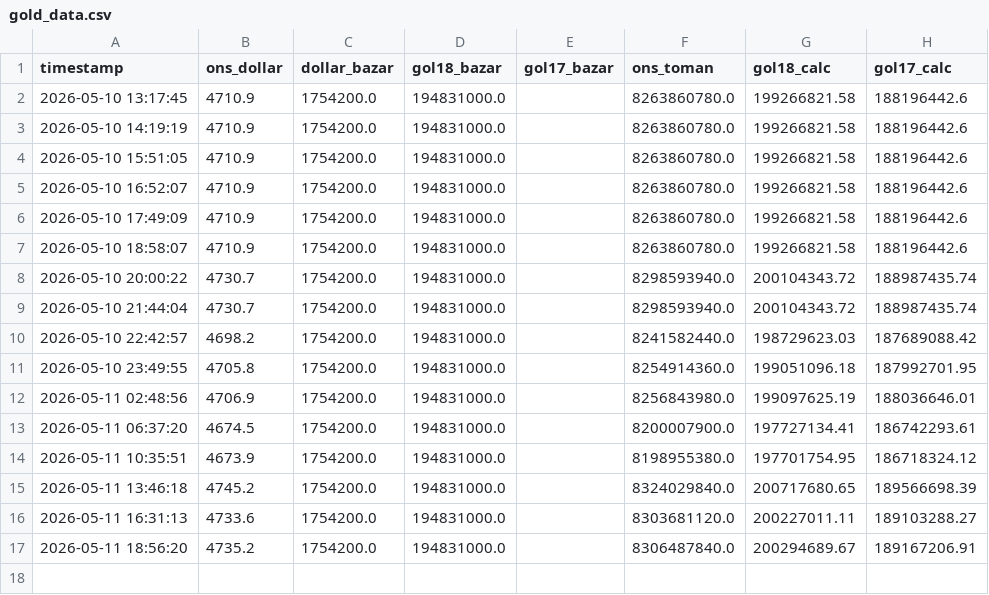
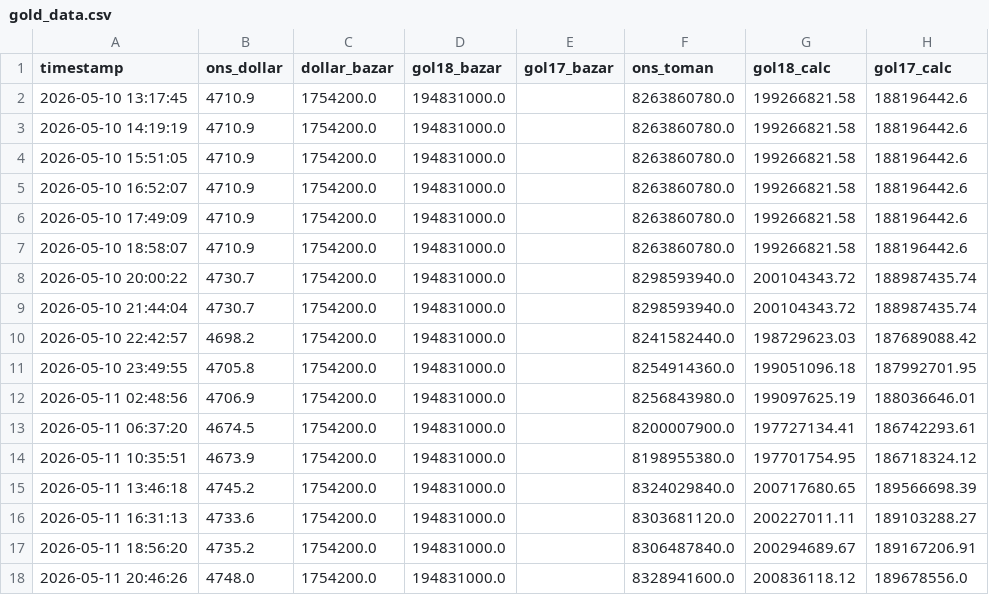
Before and after one commit to mohammmadhamidi2831-beep/gold-collector, a CSV file: gold_data.csv, drawn as a sheet.

```diff
--- a/gold_data.csv
+++ b/gold_data.csv
@@ -17 +17,2 @@ timestamp,ons_dollar,dollar_bazar,gol18_bazar,gol17_bazar,ons_toman,gol18_calc,g
 2026-05-11 18:56:20,4735.2,1754200.0,194831000.0,,8306487840.0,200294689.67,189167206.91
+2026-05-11 20:46:26,4748.0,1754200.0,194831000.0,,8328941600.0,200836118.12,189678556.0
```
